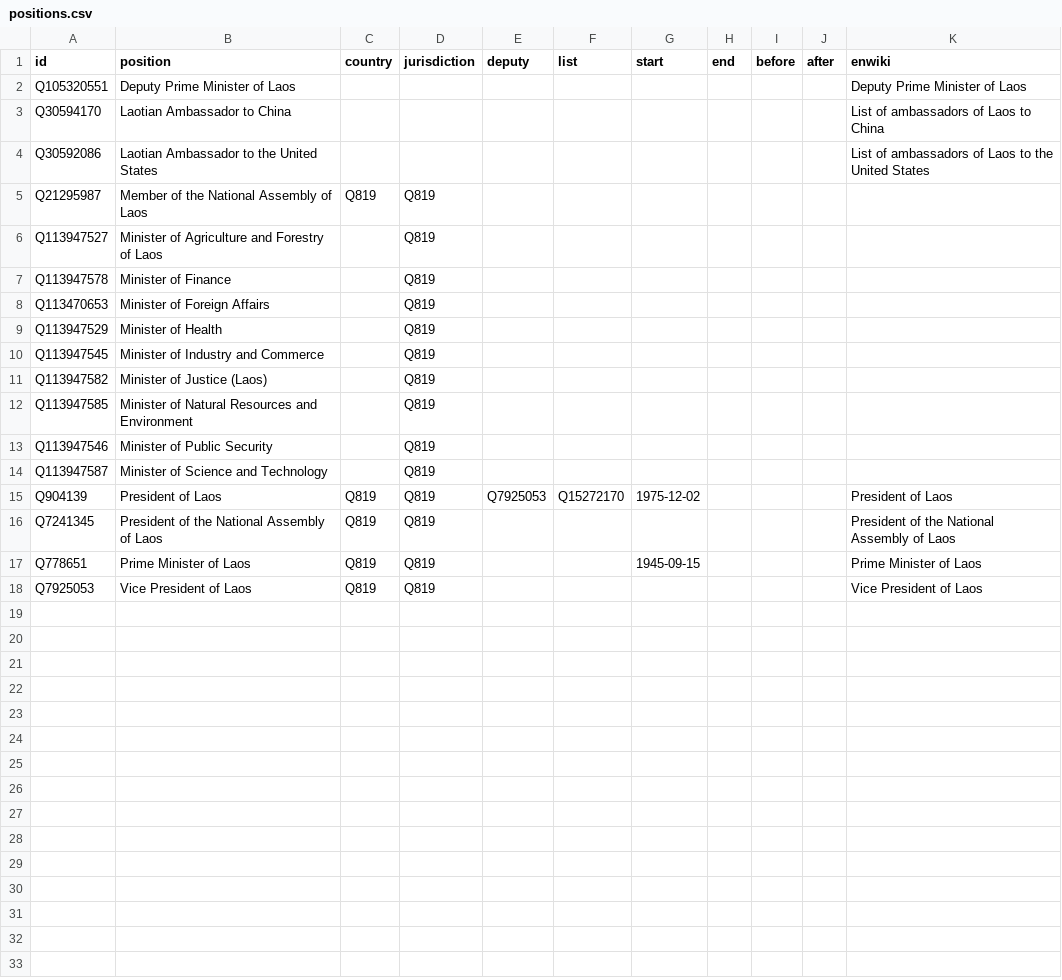
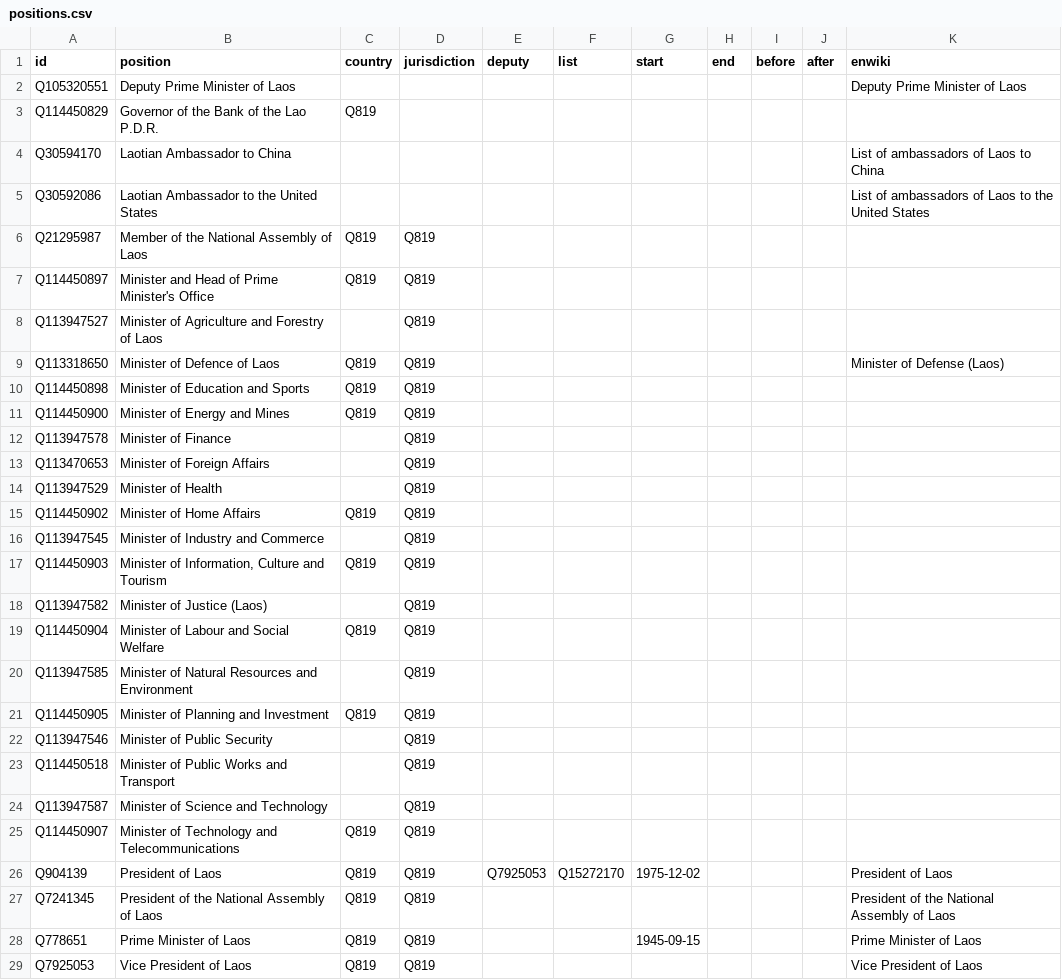
Before and after one commit to every-politician-scrapers/laos, a CSV file: html/positions.csv, drawn as a sheet; the diff names each change by its address in the sheet, - before the commit and + after, or states it on an @@ line.

```diff
--- a/html/positions.csv
+++ b/html/positions.csv
+row 3: Q114450829 | Governor of the Bank of the Lao P.D.R. | Q819
+row 7: Q114450897 | Minister and Head of Prime Minister's Office | Q819 | Q819
+row 9: Q113318650 | Minister of Defence of Laos | Q819 | Q819 |  |  |  |  |  |  | Minister of Defense (Laos)
+row 10: Q114450898 | Minister of Education and Sports | Q819 | Q819
+row 11: Q114450900 | Minister of Energy and Mines | Q819 | Q819
+row 15: Q114450902 | Minister of Home Affairs | Q819 | Q819
+row 17: Q114450903 | Minister of Information, Culture and Tourism | Q819 | Q819
+row 19: Q114450904 | Minister of Labour and Social Welfare | Q819 | Q819
+row 21: Q114450905 | Minister of Planning and Investment | Q819 | Q819
+row 23: Q114450518 | Minister of Public Works and Transport |  | Q819
+row 25: Q114450907 | Minister of Technology and Telecommunications | Q819 | Q819
```
Also changed, not shown: html/bio.csv, html/current.csv, 3 other files.
